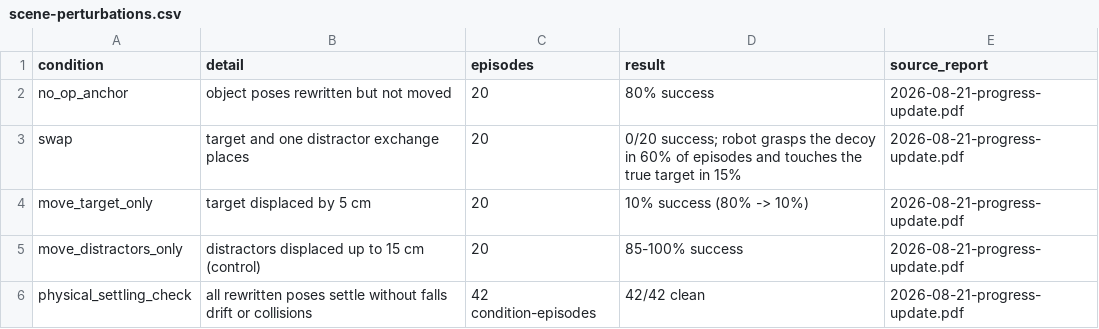
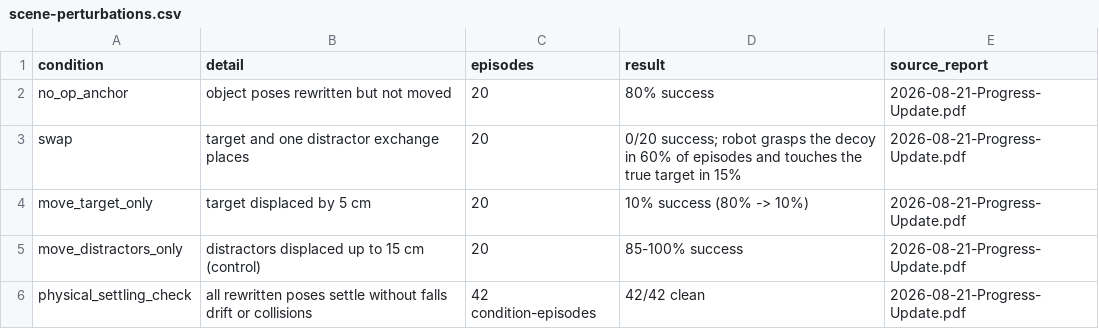
Before and after one commit to ashzaeen/VLA-Failure-Analysis, a CSV file: research/summer-failure-analysis/data/scene-perturbations.csv, drawn as a sheet.

```diff
--- a/research/summer-failure-analysis/data/scene-perturbations.csv
+++ b/research/summer-failure-analysis/data/scene-perturbations.csv
@@ -1,6 +1,6 @@
 condition,detail,episodes,result,source_report
-no_op_anchor,object poses rewritten but not moved,20,80% success,2026-08-21-progress-update.pdf
-swap,target and one distractor exchange places,20,0/20 success; robot grasps the decoy in 60% of episodes and touches the true target in 15%,2026-08-21-progress-update.pdf
-move_target_only,target displaced by 5 cm,20,10% success (80% -> 10%),2026-08-21-progress-update.pdf
-move_distractors_only,distractors displaced up to 15 cm (control),20,85-100% success,2026-08-21-progress-update.pdf
-physical_settling_check,all rewritten poses settle without falls drift or collisions,42 condition-episodes,42/42 clean,2026-08-21-progress-update.pdf
+no_op_anchor,object poses rewritten but not moved,20,80% success,2026-08-21-Progress-Update.pdf
+swap,target and one distractor exchange places,20,0/20 success; robot grasps the decoy in 60% of episodes and touches the true target in 15%,2026-08-21-Progress-Update.pdf
+move_target_only,target displaced by 5 cm,20,10% success (80% -> 10%),2026-08-21-Progress-Update.pdf
+move_distractors_only,distractors displaced up to 15 cm (control),20,85-100% success,2026-08-21-Progress-Update.pdf
+physical_settling_check,all rewritten poses settle without falls drift or collisions,42 condition-episodes,42/42 clean,2026-08-21-Progress-Update.pdf
```
Also changed, not shown: research/summer-failure-analysis/data/attention-audit.csv, research/summer-failure-analysis/data/baselines.csv, 53 other files.
